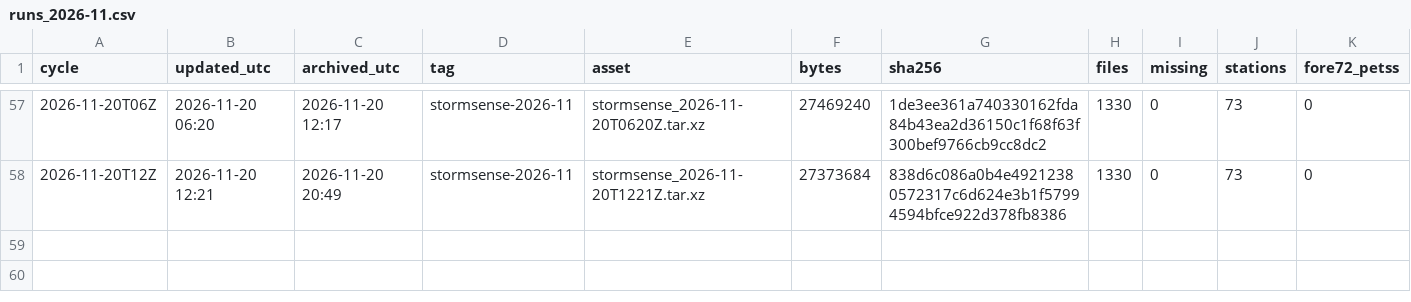
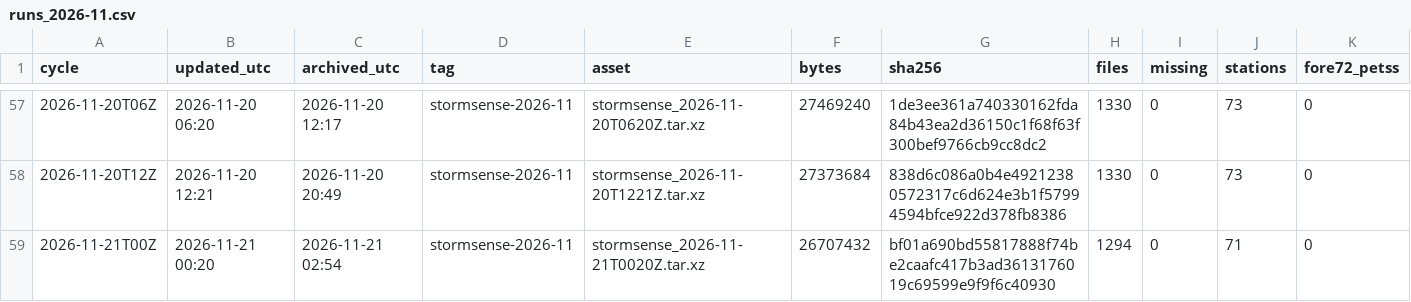
Before and after one commit to DerekLoftis/StormSense-archive, a CSV file: data/index/stormsense-latest/runs_2026-11.csv, drawn as a sheet; only a part is shown, gaps mark what is left out; rows hold the shown columns only; the diff names each change by its address in the sheet, - before the commit and + after, or states it on an @@ line.

```diff
--- a/data/index/stormsense-latest/runs_2026-11.csv
+++ b/data/index/stormsense-latest/runs_2026-11.csv
+row 59: 2026-11-21T00Z | 2026-11-21 00:20 | 2026-11-21 02:54 | stormsense-2026-11 | stormsense_2026-11-21T0020Z.tar.xz | 26707432 | bf01a690bd55817888f74be2caafc417b3ad3613176019c69599e9f9f6c40930 | 1294 | 0 | 71 | 0
```
Also changed, not shown: 1 other file.
